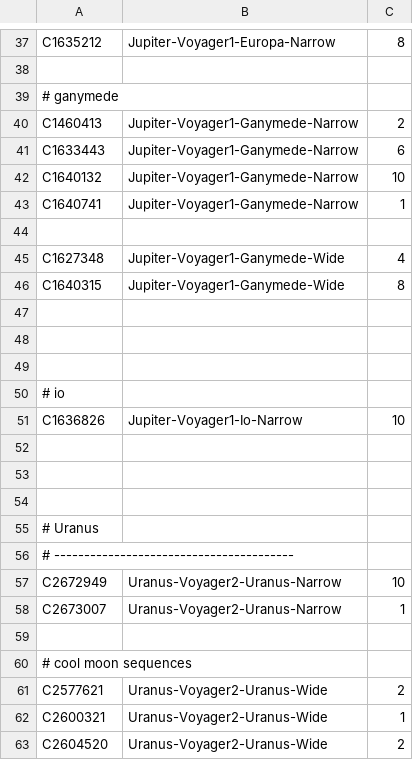
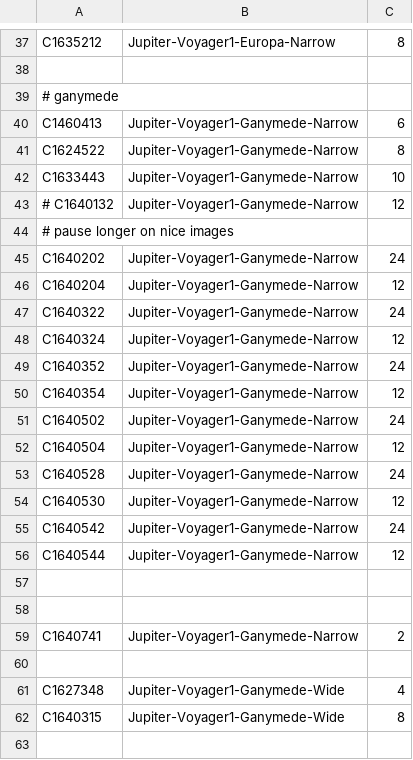
Before and after one commit to bburns/PyVoyager, a CSV file: db/framerates.csv, drawn as a sheet; only a part is shown, gaps mark what is left out; the shorter side is filled out with more unchanged rows.

```diff
--- a/db/framerates.csv
+++ b/db/framerates.csv
@@ -39,6 +39,22 @@ C1635212,Jupiter-Voyager1-Europa-Narrow,8
 # ganymede
-C1460413,Jupiter-Voyager1-Ganymede-Narrow,2
-C1633443,Jupiter-Voyager1-Ganymede-Narrow,6
-C1640132,Jupiter-Voyager1-Ganymede-Narrow,10
-C1640741,Jupiter-Voyager1-Ganymede-Narrow,1
+C1460413,Jupiter-Voyager1-Ganymede-Narrow,6
+C1624522,Jupiter-Voyager1-Ganymede-Narrow,8
+C1633443,Jupiter-Voyager1-Ganymede-Narrow,10
+# C1640132,Jupiter-Voyager1-Ganymede-Narrow,12
+# pause longer on nice images
+C1640202,Jupiter-Voyager1-Ganymede-Narrow,24
+C1640204,Jupiter-Voyager1-Ganymede-Narrow,12
+C1640322,Jupiter-Voyager1-Ganymede-Narrow,24
+C1640324,Jupiter-Voyager1-Ganymede-Narrow,12
+C1640352,Jupiter-Voyager1-Ganymede-Narrow,24
+C1640354,Jupiter-Voyager1-Ganymede-Narrow,12
+C1640502,Jupiter-Voyager1-Ganymede-Narrow,24
+C1640504,Jupiter-Voyager1-Ganymede-Narrow,12
+C1640528,Jupiter-Voyager1-Ganymede-Narrow,24
+C1640530,Jupiter-Voyager1-Ganymede-Narrow,12
+C1640542,Jupiter-Voyager1-Ganymede-Narrow,24
+C1640544,Jupiter-Voyager1-Ganymede-Narrow,12
+
+
+C1640741,Jupiter-Voyager1-Ganymede-Narrow,2
 
```
Also changed, not shown: db/centering.csv, db/segments.csv, 8 other files.
